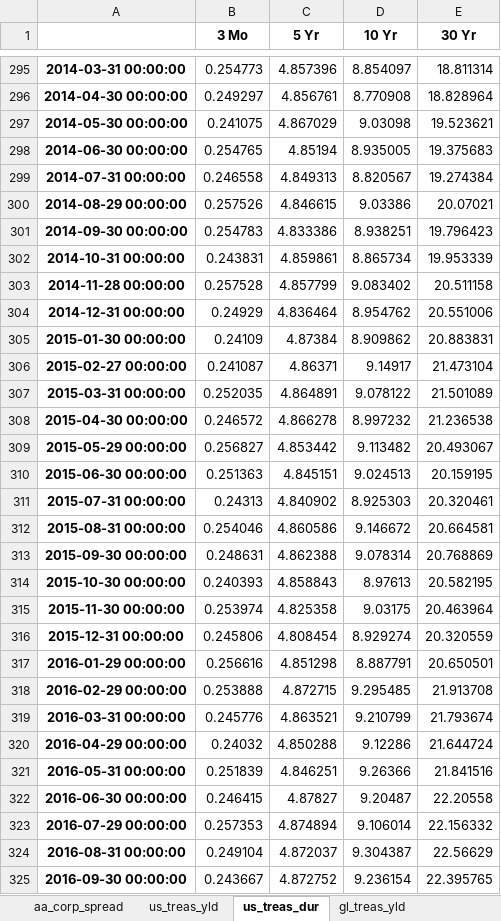
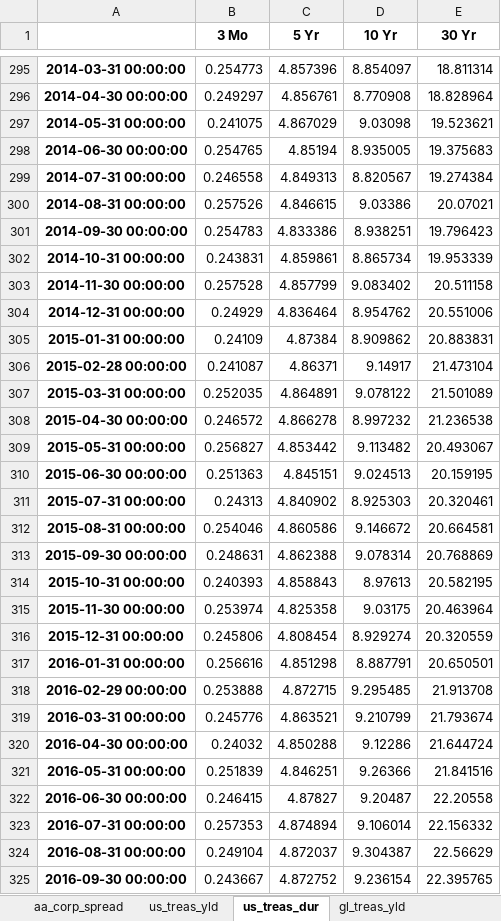
Before and after one commit to xbbld4x/CMAs, an Excel workbook: Data/term_structure_data.xlsx, sheet us_treas_dur, drawn as a sheet; only a part is shown, gaps mark what is left out; values as stored, in another font and other column widths than the file's, no borders; the diff covers the shown part only; the diff names each change by its address in the sheet, - before the commit and + after, or states it on an @@ line.

```diff
--- a/Data/term_structure_data.xlsx (sheet us_treas_dur)
+++ b/Data/term_structure_data.xlsx (sheet us_treas_dur)
-A297: 2014-05-30 00:00:00
+A297: 2014-05-31 00:00:00
-A300: 2014-08-29 00:00:00
+A300: 2014-08-31 00:00:00
-A303: 2014-11-28 00:00:00
+A303: 2014-11-30 00:00:00
-A305: 2015-01-30 00:00:00
+A305: 2015-01-31 00:00:00
-A306: 2015-02-27 00:00:00
+A306: 2015-02-28 00:00:00
-A309: 2015-05-29 00:00:00
+A309: 2015-05-31 00:00:00
-A314: 2015-10-30 00:00:00
+A314: 2015-10-31 00:00:00
-A317: 2016-01-29 00:00:00
+A317: 2016-01-31 00:00:00
-A320: 2016-04-29 00:00:00
+A320: 2016-04-30 00:00:00
-A323: 2016-07-29 00:00:00
+A323: 2016-07-31 00:00:00
```
Also changed, not shown: 93 edited cells elsewhere in this sheet, sheet gl_treas_yld, sheet gl_treas_dur, sheet us_treas_yld, sheet gl_agg_yld, sheet gl_agg_dur, sheet gl_agg_spreads, 2 more sheets, Data/bloomberg_data_nonus.xlsx, Data/dump.xlsx, 12 other files.
